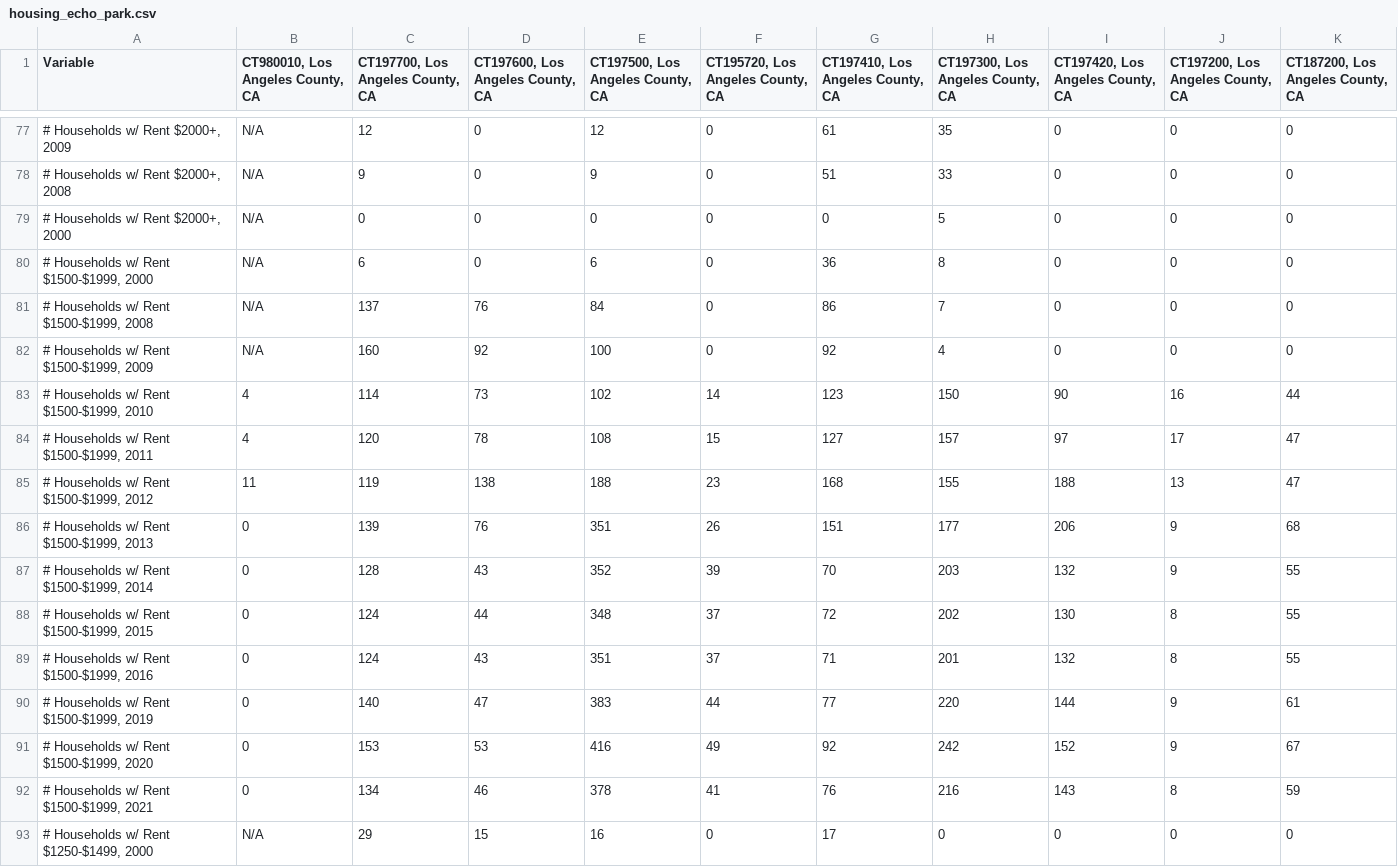
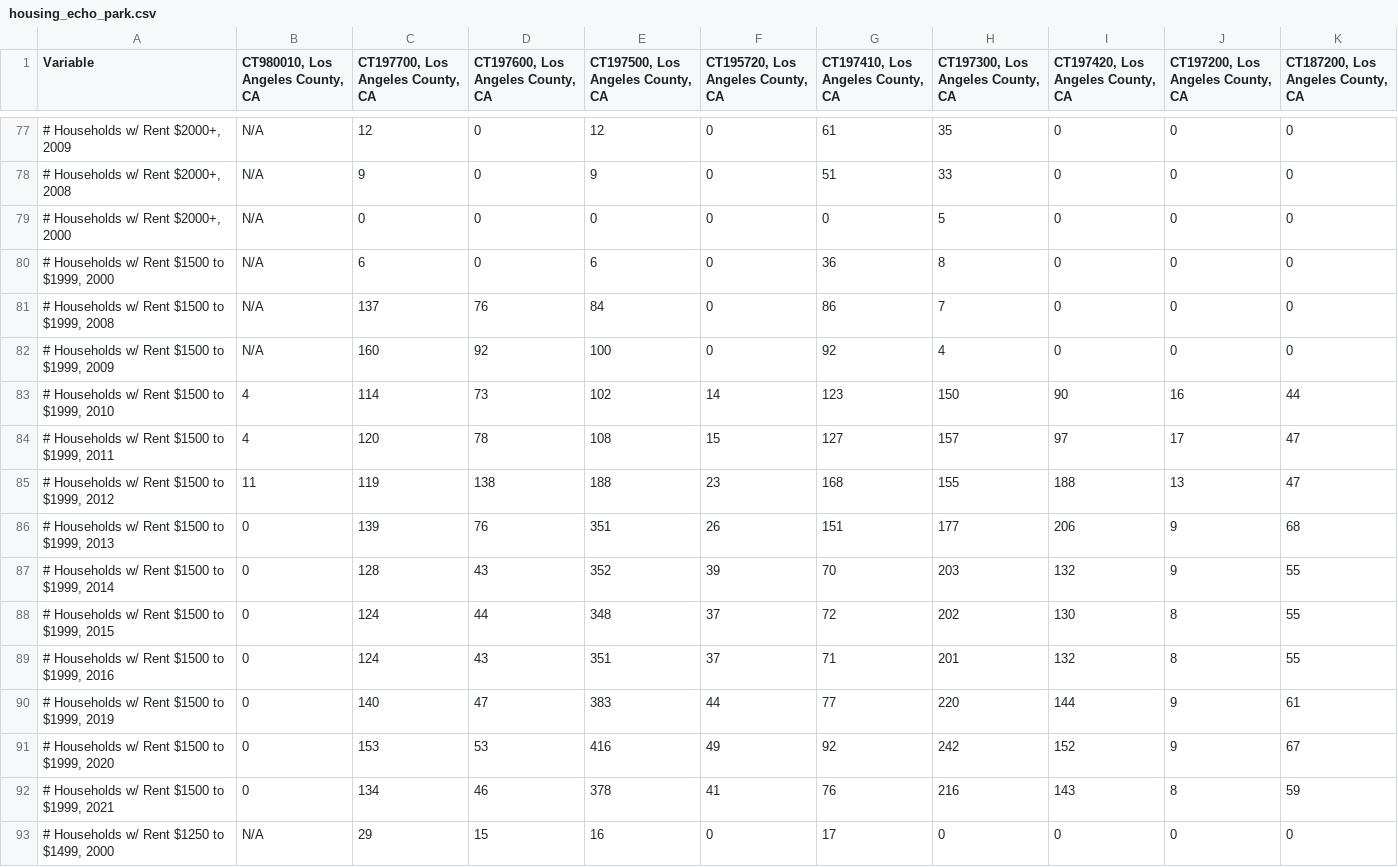
Before and after one commit to wherts/crimeandcity-final, a CSV file: csv/housing_echo_park.csv, drawn as a sheet; only a part is shown, gaps mark what is left out; the diff covers the shown part only.

Commit message:
Updating sorting for housing

```diff
--- a/csv/housing_echo_park.csv
+++ b/csv/housing_echo_park.csv
@@ -79,15 +79,15 @@ Variable,"CT980010, Los Angeles County, CA","CT197700, Los Angeles County, CA","
 "# Households w/ Rent $2000+, 2000",N/A,0,0,0,0,0,5,0,0,0
-"# Households w/ Rent $1500-$1999, 2000",N/A,6,0,6,0,36,8,0,0,0
-"# Households w/ Rent $1500-$1999, 2008",N/A,137,76,84,0,86,7,0,0,0
-"# Households w/ Rent $1500-$1999, 2009",N/A,160,92,100,0,92,4,0,0,0
-"# Households w/ Rent $1500-$1999, 2010",4,114,73,102,14,123,150,90,16,44
-"# Households w/ Rent $1500-$1999, 2011",4,120,78,108,15,127,157,97,17,47
-"# Households w/ Rent $1500-$1999, 2012",11,119,138,188,23,168,155,188,13,47
-"# Households w/ Rent $1500-$1999, 2013",0,139,76,351,26,151,177,206,9,68
-"# Households w/ Rent $1500-$1999, 2014",0,128,43,352,39,70,203,132,9,55
-"# Households w/ Rent $1500-$1999, 2015",0,124,44,348,37,72,202,130,8,55
-"# Households w/ Rent $1500-$1999, 2016",0,124,43,351,37,71,201,132,8,55
-"# Households w/ Rent $1500-$1999, 2019",0,140,47,383,44,77,220,144,9,61
-"# Households w/ Rent $1500-$1999, 2020",0,153,53,416,49,92,242,152,9,67
-"# Households w/ Rent $1500-$1999, 2021",0,134,46,378,41,76,216,143,8,59
-"# Households w/ Rent $1250-$1499, 2000",N/A,29,15,16,0,17,0,0,0,0
+"# Households w/ Rent $1500 to $1999, 2000",N/A,6,0,6,0,36,8,0,0,0
+"# Households w/ Rent $1500 to $1999, 2008",N/A,137,76,84,0,86,7,0,0,0
+"# Households w/ Rent $1500 to $1999, 2009",N/A,160,92,100,0,92,4,0,0,0
+"# Households w/ Rent $1500 to $1999, 2010",4,114,73,102,14,123,150,90,16,44
+"# Households w/ Rent $1500 to $1999, 2011",4,120,78,108,15,127,157,97,17,47
+"# Households w/ Rent $1500 to $1999, 2012",11,119,138,188,23,168,155,188,13,47
+"# Households w/ Rent $1500 to $1999, 2013",0,139,76,351,26,151,177,206,9,68
+"# Households w/ Rent $1500 to $1999, 2014",0,128,43,352,39,70,203,132,9,55
+"# Households w/ Rent $1500 to $1999, 2015",0,124,44,348,37,72,202,130,8,55
+"# Households w/ Rent $1500 to $1999, 2016",0,124,43,351,37,71,201,132,8,55
+"# Households w/ Rent $1500 to $1999, 2019",0,140,47,383,44,77,220,144,9,61
+"# Households w/ Rent $1500 to $1999, 2020",0,153,53,416,49,92,242,152,9,67
+"# Households w/ Rent $1500 to $1999, 2021",0,134,46,378,41,76,216,143,8,59
+"# Households w/ Rent $1250 to $1499, 2000",N/A,29,15,16,0,17,0,0,0,0
```
Also changed, not shown: 64 edited cells elsewhere in this file, 15 other files.
